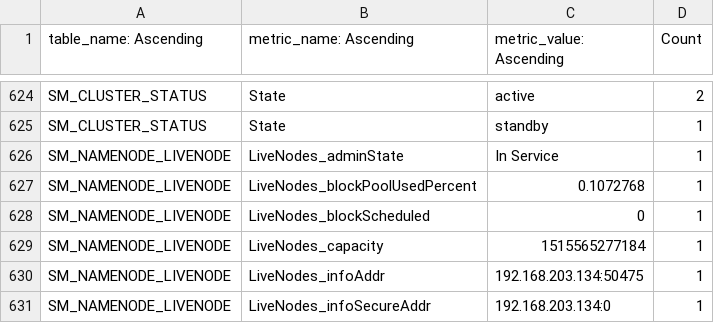
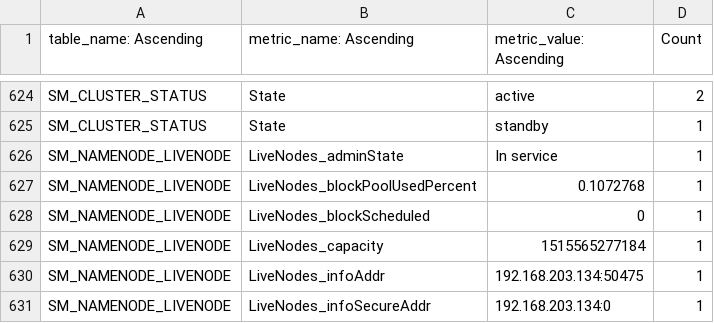
Before and after one commit to matdulgi/oidev-assignment-kafka-consumer, a CSV file: sampleData/old/table-metrics-value.csv, drawn as a sheet; only a part is shown, gaps mark what is left out; the diff names each change by its address in the sheet, - before the commit and + after, or states it on an @@ line.

```diff
--- a/sampleData/old/table-metrics-value.csv
+++ b/sampleData/old/table-metrics-value.csv
-C626 (metric_value: Ascending): In Service
+C626 (metric_value: Ascending): In service
```
Also changed, not shown: 43 other files.
